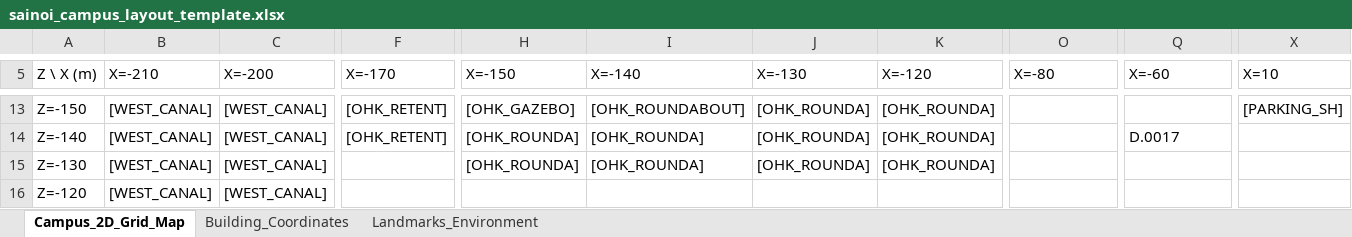
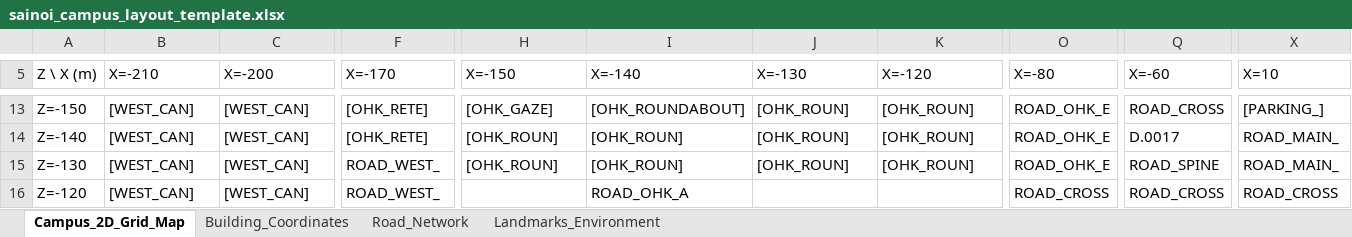
Before and after one commit to maleeart/Energy-Dashboard, an Excel workbook: data/sainoi_campus_layout_template.xlsx, sheet Campus_2D_Grid_Map, drawn as a sheet; only a part is shown, gaps mark what is left out; values as stored, in another font and other column widths than the file's, no cell formats; the diff covers the shown part only; the diff names each change by its address in the sheet, - before the commit and + after, or states it on an @@ line.

Commit message:
feat(twin): add interactive on-page Excel grid editor and configurable road network

```diff
--- a/data/sainoi_campus_layout_template.xlsx (sheet Campus_2D_Grid_Map)
+++ b/data/sainoi_campus_layout_template.xlsx (sheet Campus_2D_Grid_Map)
+sheet tab: Road_Network
-B13:B16 (X=-210): [WEST_CANAL]
+B13:B16 (X=-210): [WEST_CAN]
-C13:C16 (X=-200): [WEST_CANAL]
+C13:C16 (X=-200): [WEST_CAN]
-F13:F14 (X=-170): [OHK_RETENT]
+F13:F14 (X=-170): [OHK_RETE]
-H13 (X=-150): [OHK_GAZEBO]
+H13 (X=-150): [OHK_GAZE]
-J13:J15 (X=-130): [OHK_ROUNDA]
+J13:J15 (X=-130): [OHK_ROUN]
-K13:K15 (X=-120): [OHK_ROUNDA]
+K13:K15 (X=-120): [OHK_ROUN]
-O13:O15 (X=-80): (empty)
+O13:O15 (X=-80): ROAD_OHK_E
-Q13 (X=-60): (empty)
+Q13 (X=-60): ROAD_CROSS
-X13 (X=10): [PARKING_SH]
+X13 (X=10): [PARKING_]
-H14:H15 (X=-150): [OHK_ROUNDA]
+H14:H15 (X=-150): [OHK_ROUN]
-I14:I15 (X=-140): [OHK_ROUNDA]
+I14:I15 (X=-140): [OHK_ROUN]
-X14:X15 (X=10): (empty)
+X14:X15 (X=10): ROAD_MAIN_
-F15:F16 (X=-170): (empty)
+F15:F16 (X=-170): ROAD_WEST_
-Q15 (X=-60): (empty)
+Q15 (X=-60): ROAD_SPINE
-I16 (X=-140): (empty)
+I16 (X=-140): ROAD_OHK_A
-O16 (X=-80): (empty)
+O16 (X=-80): ROAD_CROSS
-Q16 (X=-60): (empty)
+Q16 (X=-60): ROAD_CROSS
-X16 (X=10): (empty)
+X16 (X=10): ROAD_CROSS
```
Also changed, not shown: 266 edited cells elsewhere in this sheet, cell formats, 7 other files.
